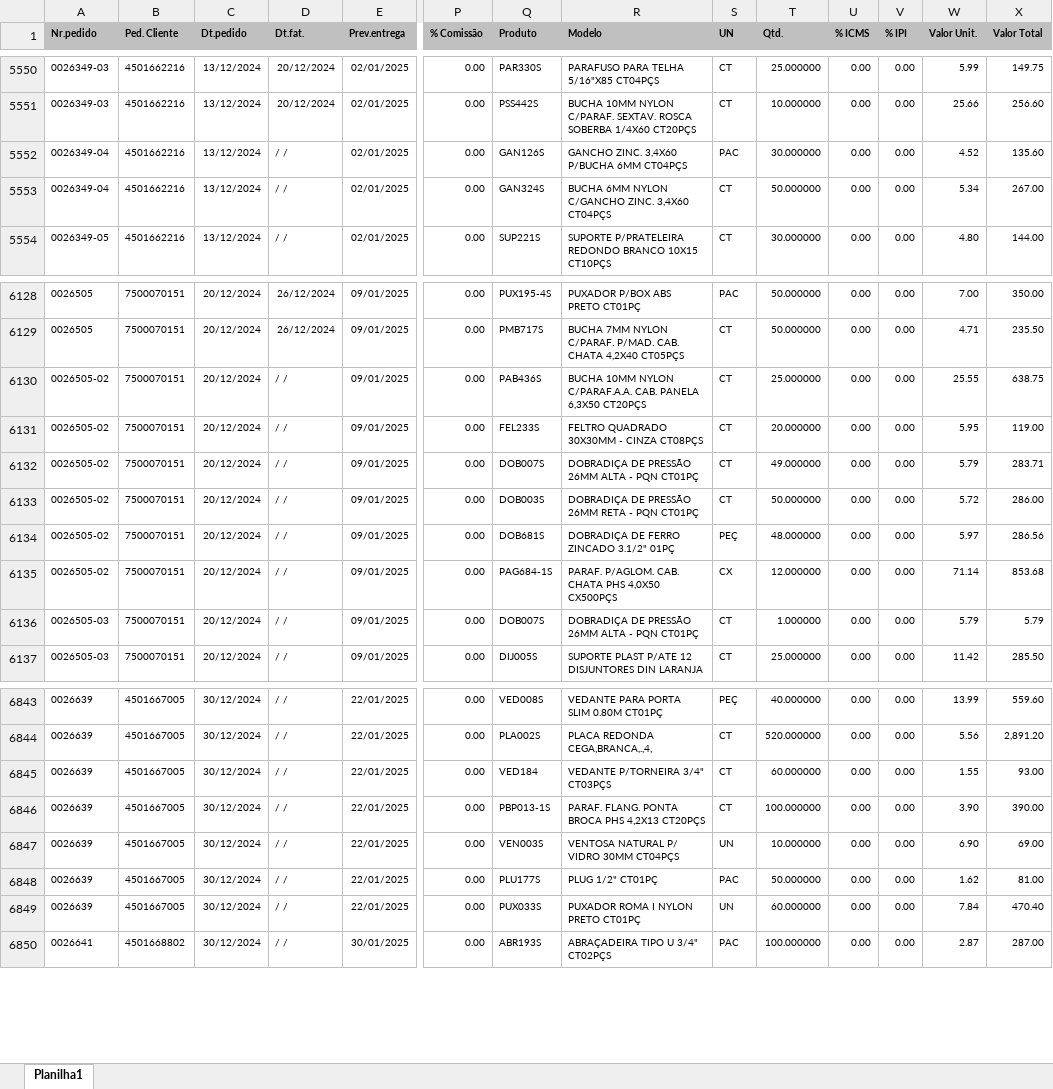
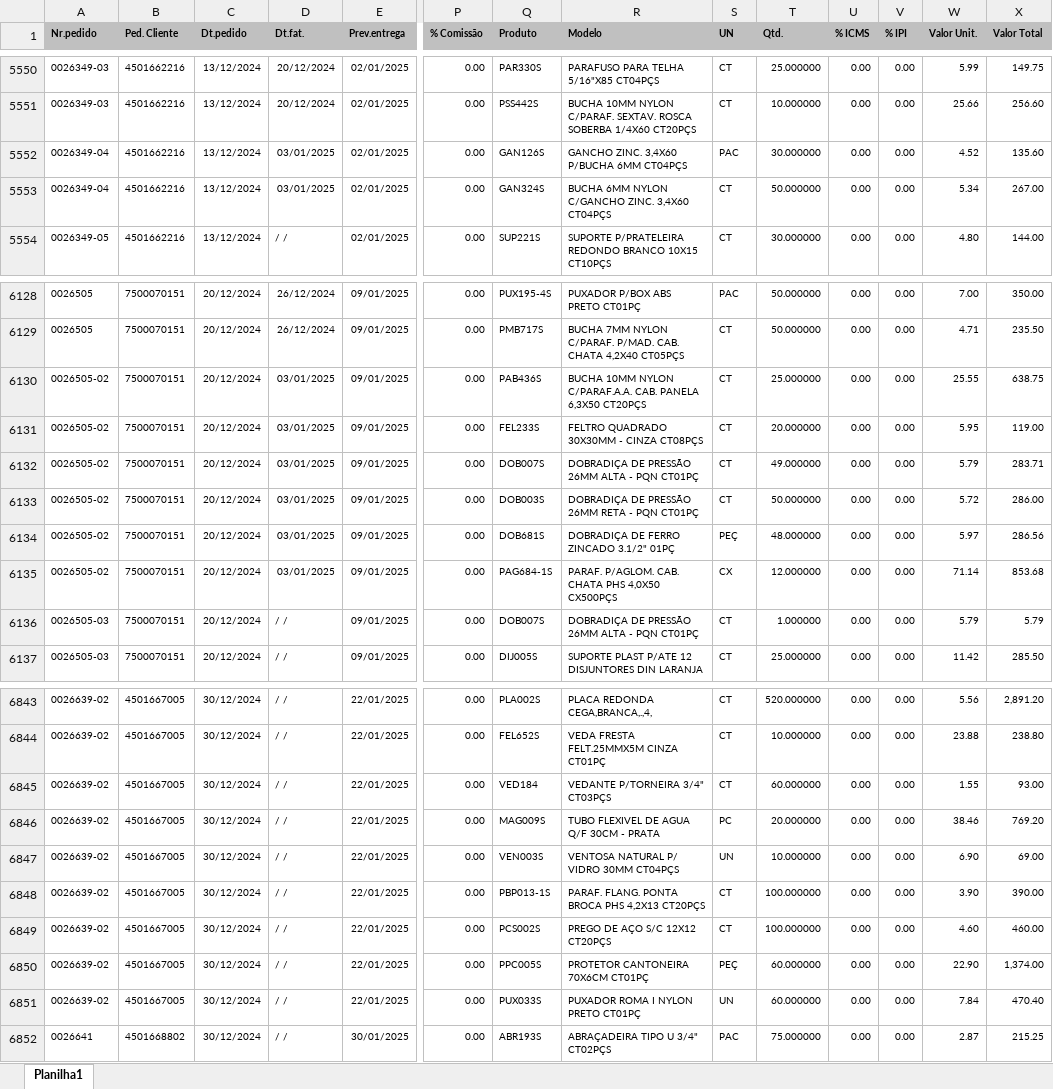
Before and after one commit to zcaus/dash, an Excel workbook: planilha/PEDIDOS_VOLPE8.XLSX, sheet Planilha1, drawn as a sheet; only a part is shown, gaps mark what is left out; values as stored, in another font and other column widths than the file's, no borders; addresses are those after the commit; rows hold the shown columns only; the diff covers the shown part only; the diff names each change by its address in the sheet, - before the commit and + after, or states it on an @@ line.

```diff
--- a/planilha/PEDIDOS_VOLPE8.XLSX (sheet Planilha1)
+++ b/planilha/PEDIDOS_VOLPE8.XLSX (sheet Planilha1)
-D5552:D5553 (Dt.fat.): / /
+D5552:D5553 (Dt.fat.): 03/01/2025
-D6130:D6135 (Dt.fat.): / /
+D6130:D6135 (Dt.fat.): 03/01/2025
-A6843:A6847 (Nr.pedido): 0026639
+A6843:A6847 (Nr.pedido): 0026639-02
-Q6843 (Produto): VED008S
+Q6843 (Produto): PLA002S
-R6843 (Modelo): VEDANTE PARA PORTA SLIM 0.80M CT01PÇ
+R6843 (Modelo): PLACA REDONDA CEGA,BRANCA,.,4,
-S6843 (UN): PEÇ
+S6843 (UN): CT
-T6843 (Qtd.): 40.000000
+T6843 (Qtd.): 520.000000
-W6843 (Valor Unit.): 13.99
+W6843 (Valor Unit.): 5.56
-X6843 (Valor Total): 559.60
+X6843 (Valor Total): 2,891.20
-Q6844 (Produto): PLA002S
+Q6844 (Produto): FEL652S
-R6844 (Modelo): PLACA REDONDA CEGA,BRANCA,.,4,
+R6844 (Modelo): VEDA FRESTA FELT.25MMX5M CINZA CT01PÇ
-T6844 (Qtd.): 520.000000
+T6844 (Qtd.): 10.000000
-W6844 (Valor Unit.): 5.56
+W6844 (Valor Unit.): 23.88
-X6844 (Valor Total): 2,891.20
+X6844 (Valor Total): 238.80
-Q6846 (Produto): PBP013-1S
+Q6846 (Produto): MAG009S
-R6846 (Modelo): PARAF. FLANG. PONTA BROCA PHS 4,2X13 CT20PÇS
+R6846 (Modelo): TUBO FLEXIVEL DE AGUA Q/F 30CM - PRATA
-S6846 (UN): CT
+S6846 (UN): PC
-T6846 (Qtd.): 100.000000
+T6846 (Qtd.): 20.000000
-W6846 (Valor Unit.): 3.90
+W6846 (Valor Unit.): 38.46
-X6846 (Valor Total): 390.00
+X6846 (Valor Total): 769.20
+row 6848: 0026639-02 | 4501667005 | 30/12/2024 | / / | 22/01/2025 | 0.00 | PBP013-1S | PARAF. FLANG. PONTA BROCA PHS 4,2X13 CT20PÇS | CT | 100.000000 | 0.00 | 0.00 | 3.90 | 390.00
-A6849 (Nr.pedido): 0026639
+A6849 (Nr.pedido): 0026639-02
-Q6849 (Produto): PLU177S
+Q6849 (Produto): PCS002S
-R6849 (Modelo): PLUG 1/2" CT01PÇ
+R6849 (Modelo): PREGO DE AÇO S/C 12X12 CT20PÇS
-S6849 (UN): PAC
+S6849 (UN): CT
-T6849 (Qtd.): 50.000000
+T6849 (Qtd.): 100.000000
-W6849 (Valor Unit.): 1.62
+W6849 (Valor Unit.): 4.60
-X6849 (Valor Total): 81.00
+X6849 (Valor Total): 460.00
+row 6850: 0026639-02 | 4501667005 | 30/12/2024 | / / | 22/01/2025 | 0.00 | PPC005S | PROTETOR CANTONEIRA 70X6CM CT01PÇ | PEÇ | 60.000000 | 0.00 | 0.00 | 22.90 | 1,374.00
-A6851 (Nr.pedido): 0026639
+A6851 (Nr.pedido): 0026639-02
-T6852 (Qtd.): 100.000000
+T6852 (Qtd.): 75.000000
-X6852 (Valor Total): 287.00
+X6852 (Valor Total): 215.25
```
Also changed, not shown: 5 added rows and 249 edited cells elsewhere in this sheet, planilha/ABASTECIDOS.XLSX, 4 other files.
